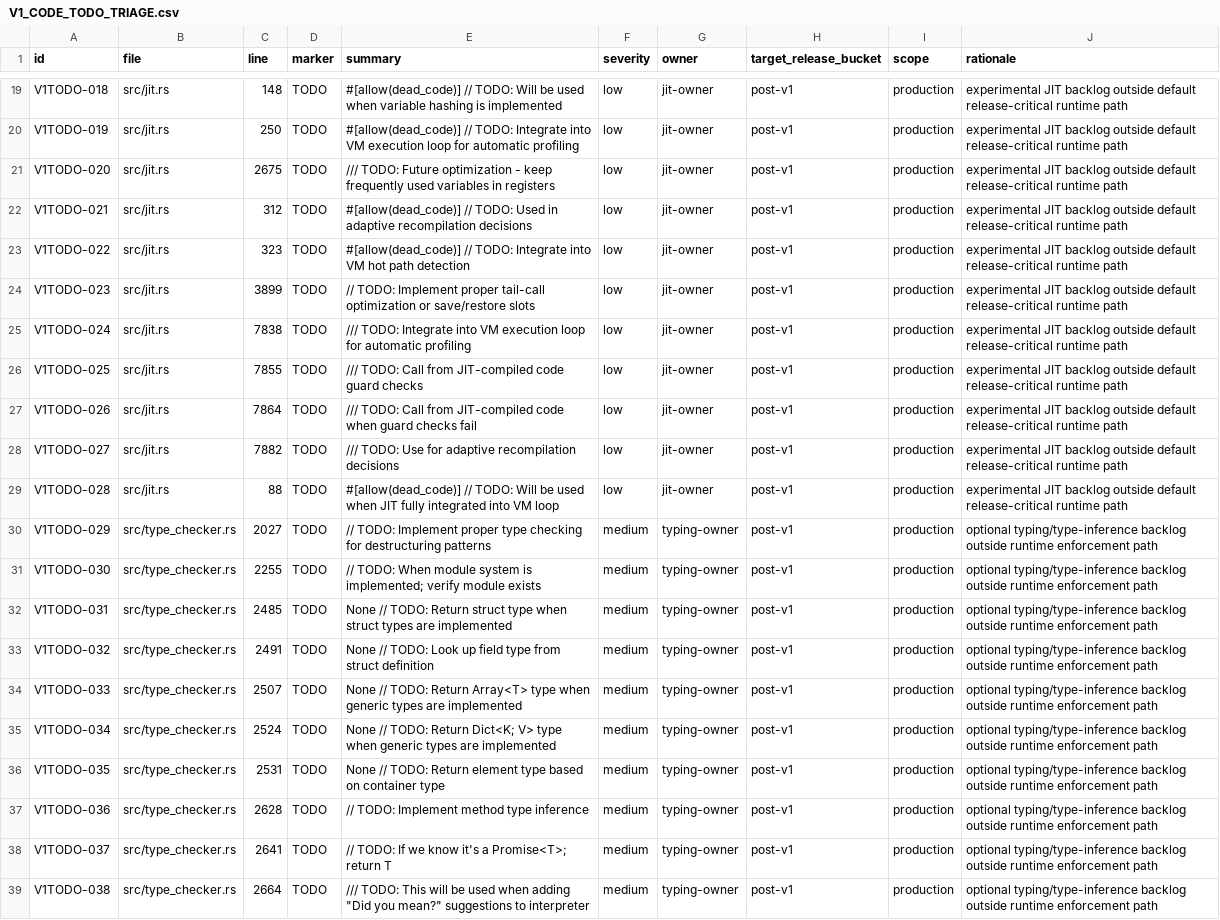
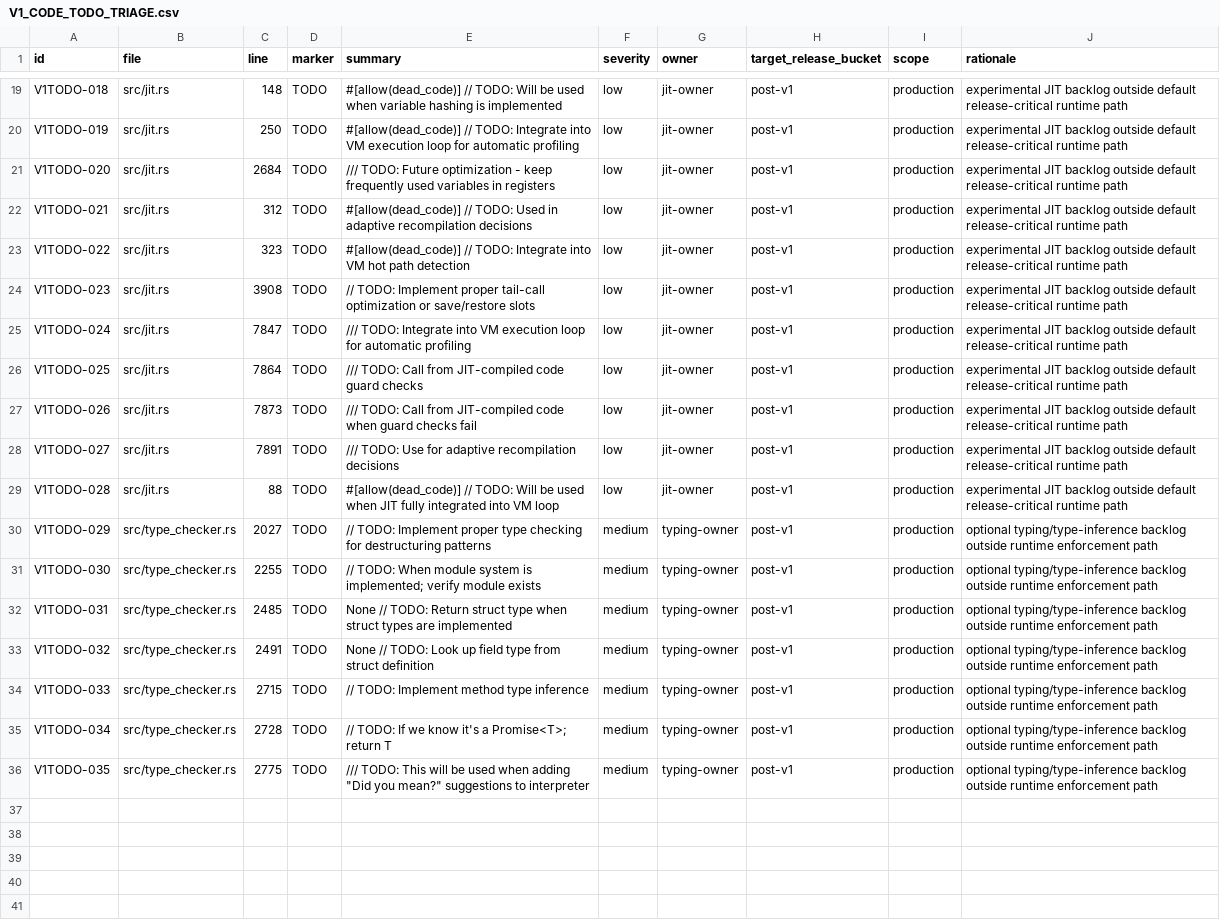
Before and after one commit to rufflang/ruff, a CSV file: docs/generated/V1_CODE_TODO_TRIAGE.csv, drawn as a sheet; only a part is shown, gaps mark what is left out.

Commit message:
prev1(V1H-FEAT-003): infer collection/index types in checker

```diff
--- a/docs/generated/V1_CODE_TODO_TRIAGE.csv
+++ b/docs/generated/V1_CODE_TODO_TRIAGE.csv
@@ -20,10 +20,10 @@ V1TODO-018,src/jit.rs,148,TODO,    #[allow(dead_code)] // TODO: Will be used whe
 V1TODO-019,src/jit.rs,250,TODO,#[allow(dead_code)] // TODO: Integrate into VM execution loop for automatic profiling,low,jit-owner,post-v1,production,experimental JIT backlog outside default release-critical runtime path
-V1TODO-020,src/jit.rs,2675,TODO,    /// TODO: Future optimization - keep frequently used variables in registers,low,jit-owner,post-v1,production,experimental JIT backlog outside default release-critical runtime path
+V1TODO-020,src/jit.rs,2684,TODO,    /// TODO: Future optimization - keep frequently used variables in registers,low,jit-owner,post-v1,production,experimental JIT backlog outside default release-critical runtime path
 V1TODO-021,src/jit.rs,312,TODO,#[allow(dead_code)] // TODO: Used in adaptive recompilation decisions,low,jit-owner,post-v1,production,experimental JIT backlog outside default release-critical runtime path
 V1TODO-022,src/jit.rs,323,TODO,#[allow(dead_code)] // TODO: Integrate into VM hot path detection,low,jit-owner,post-v1,production,experimental JIT backlog outside default release-critical runtime path
-V1TODO-023,src/jit.rs,3899,TODO,                // TODO: Implement proper tail-call optimization or save/restore slots,low,jit-owner,post-v1,production,experimental JIT backlog outside default release-critical runtime path
-V1TODO-024,src/jit.rs,7838,TODO,    /// TODO: Integrate into VM execution loop for automatic profiling,low,jit-owner,post-v1,production,experimental JIT backlog outside default release-critical runtime path
-V1TODO-025,src/jit.rs,7855,TODO,    /// TODO: Call from JIT-compiled code guard checks,low,jit-owner,post-v1,production,experimental JIT backlog outside default release-critical runtime path
-V1TODO-026,src/jit.rs,7864,TODO,    /// TODO: Call from JIT-compiled code when guard checks fail,low,jit-owner,post-v1,production,experimental JIT backlog outside default release-critical runtime path
-V1TODO-027,src/jit.rs,7882,TODO,    /// TODO: Use for adaptive recompilation decisions,low,jit-owner,post-v1,production,experimental JIT backlog outside default release-critical runtime path
+V1TODO-023,src/jit.rs,3908,TODO,                // TODO: Implement proper tail-call optimization or save/restore slots,low,jit-owner,post-v1,production,experimental JIT backlog outside default release-critical runtime path
+V1TODO-024,src/jit.rs,7847,TODO,    /// TODO: Integrate into VM execution loop for automatic profiling,low,jit-owner,post-v1,production,experimental JIT backlog outside default release-critical runtime path
+V1TODO-025,src/jit.rs,7864,TODO,    /// TODO: Call from JIT-compiled code guard checks,low,jit-owner,post-v1,production,experimental JIT backlog outside default release-critical runtime path
+V1TODO-026,src/jit.rs,7873,TODO,    /// TODO: Call from JIT-compiled code when guard checks fail,low,jit-owner,post-v1,production,experimental JIT backlog outside default release-critical runtime path
+V1TODO-027,src/jit.rs,7891,TODO,    /// TODO: Use for adaptive recompilation decisions,low,jit-owner,post-v1,production,experimental JIT backlog outside default release-critical runtime path
 V1TODO-028,src/jit.rs,88,TODO,    #[allow(dead_code)] // TODO: Will be used when JIT fully integrated into VM loop,low,jit-owner,post-v1,production,experimental JIT backlog outside default release-critical runtime path
@@ -33,7 +33,4 @@ V1TODO-031,src/type_checker.rs,2485,TODO,                None // TODO: Return st
 V1TODO-032,src/type_checker.rs,2491,TODO,                None // TODO: Look up field type from struct definition,medium,typing-owner,post-v1,production,optional typing/type-inference backlog outside runtime enforcement path
-V1TODO-033,src/type_checker.rs,2507,TODO,                None // TODO: Return Array<T> type when generic types are implemented,medium,typing-owner,post-v1,production,optional typing/type-inference backlog outside runtime enforcement path
-V1TODO-034,src/type_checker.rs,2524,TODO,                None // TODO: Return Dict<K; V> type when generic types are implemented,medium,typing-owner,post-v1,production,optional typing/type-inference backlog outside runtime enforcement path
-V1TODO-035,src/type_checker.rs,2531,TODO,                None // TODO: Return element type based on container type,medium,typing-owner,post-v1,production,optional typing/type-inference backlog outside runtime enforcement path
-V1TODO-036,src/type_checker.rs,2628,TODO,                // TODO: Implement method type inference,medium,typing-owner,post-v1,production,optional typing/type-inference backlog outside runtime enforcement path
-V1TODO-037,src/type_checker.rs,2641,TODO,                // TODO: If we know it's a Promise<T>; return T,medium,typing-owner,post-v1,production,optional typing/type-inference backlog outside runtime enforcement path
-V1TODO-038,src/type_checker.rs,2664,TODO,    /// TODO: This will be used when adding "Did you mean?" suggestions to interpreter,medium,typing-owner,post-v1,production,optional typing/type-inference backlog outside runtime enforcement path
+V1TODO-033,src/type_checker.rs,2715,TODO,                // TODO: Implement method type inference,medium,typing-owner,post-v1,production,optional typing/type-inference backlog outside runtime enforcement path
+V1TODO-034,src/type_checker.rs,2728,TODO,                // TODO: If we know it's a Promise<T>; return T,medium,typing-owner,post-v1,production,optional typing/type-inference backlog outside runtime enforcement path
+V1TODO-035,src/type_checker.rs,2775,TODO,    /// TODO: This will be used when adding "Did you mean?" suggestions to interpreter,medium,typing-owner,post-v1,production,optional typing/type-inference backlog outside runtime enforcement path
```
Also changed, not shown: 5 other files.
